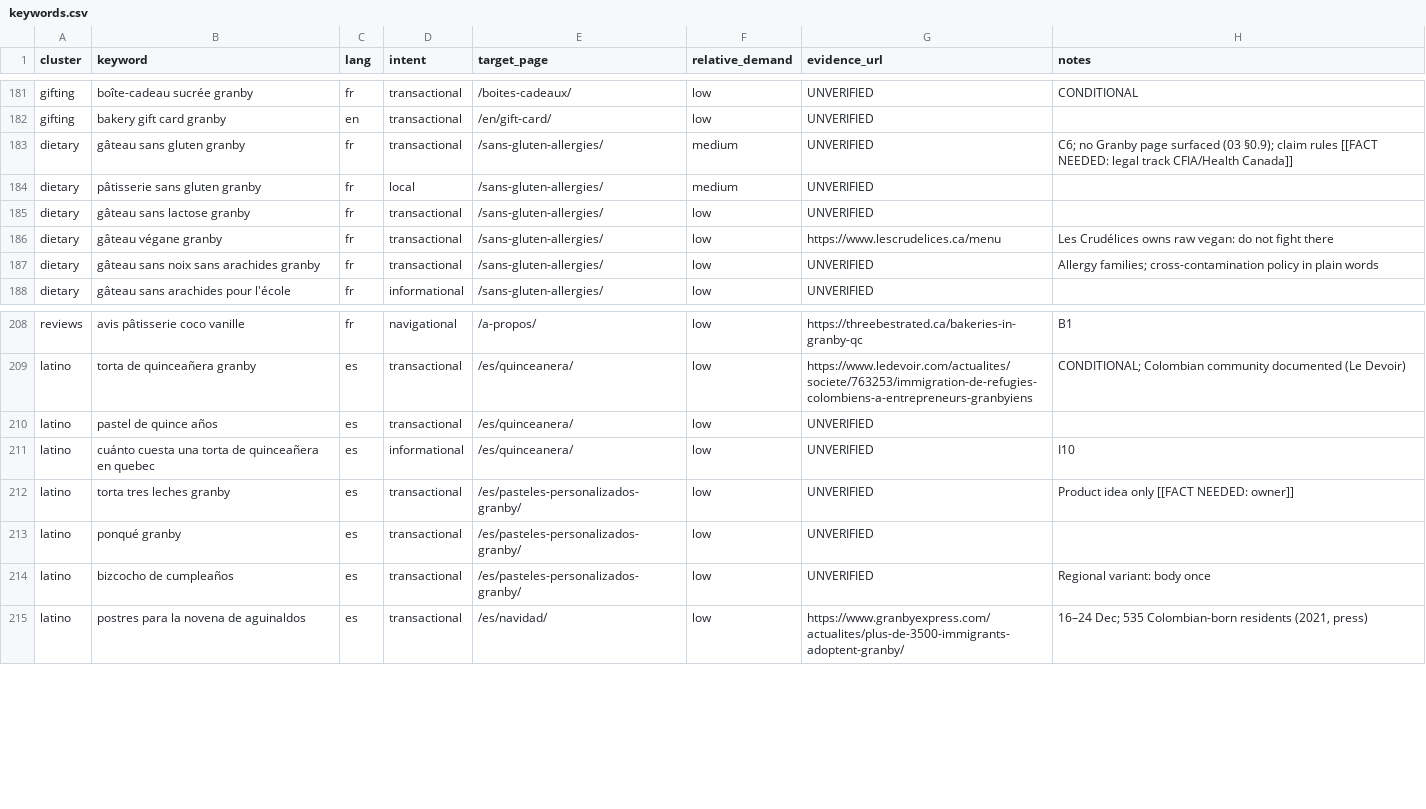
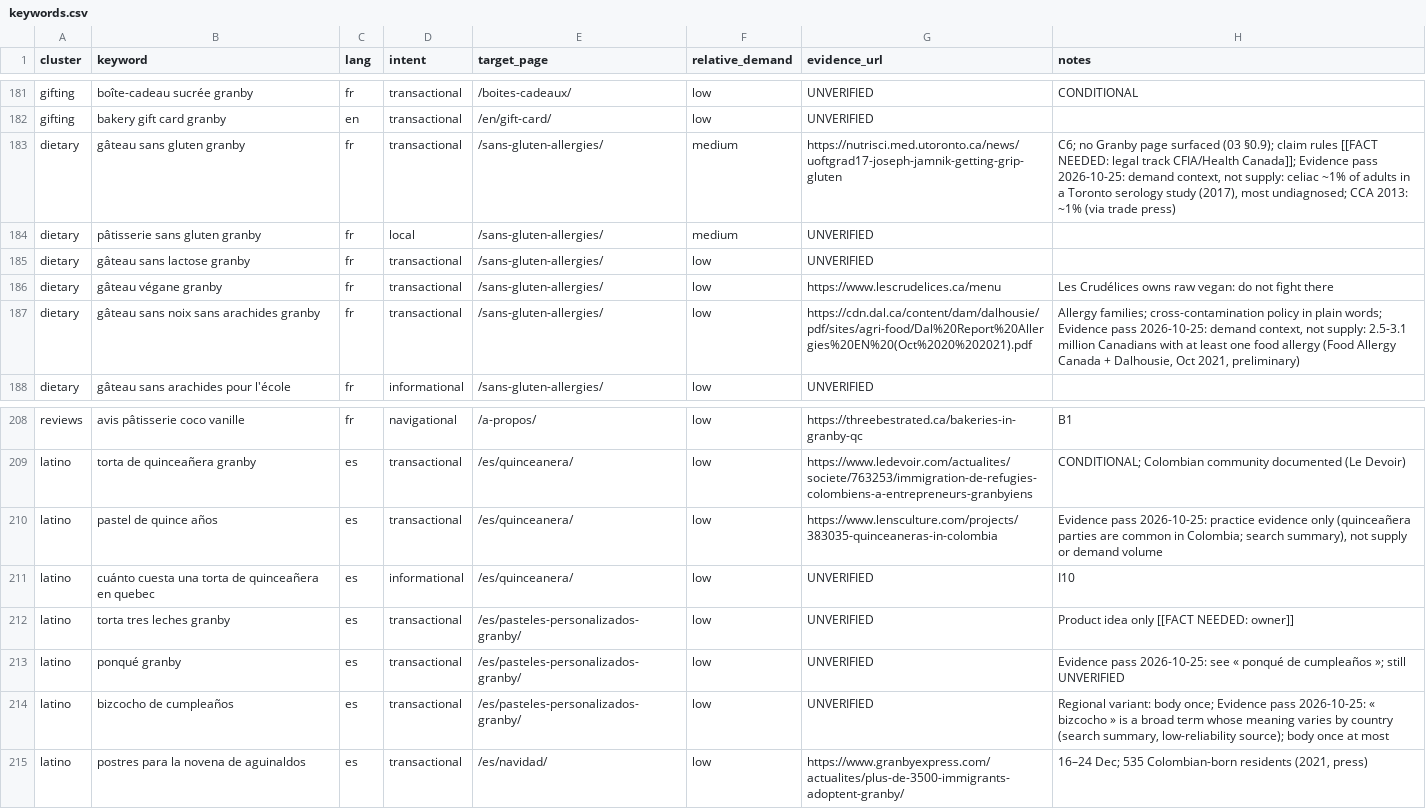
Before and after one commit to yahyahoussini/coco-vanille-granby, a CSV file: data/keywords.csv, drawn as a sheet; only a part is shown, gaps mark what is left out; the diff covers the shown part only.

```diff
--- a/data/keywords.csv
+++ b/data/keywords.csv
@@ -182,3 +182,3 @@ gifting,boîte-cadeau sucrée granby,fr,transactional,/boites-cadeaux/,low,UNVER
 gifting,bakery gift card granby,en,transactional,/en/gift-card/,low,UNVERIFIED,
-dietary,gâteau sans gluten granby,fr,transactional,/sans-gluten-allergies/,medium,UNVERIFIED,C6; no Granby page surfaced (03 §0.9); claim rules [[FACT NEEDED: legal track CFIA/Health Canada]]
+dietary,gâteau sans gluten granby,fr,transactional,/sans-gluten-allergies/,medium,https://nutrisci.med.utoronto.ca/news/uoftgrad17-joseph-jamnik-getting-grip-gluten,"C6; no Granby page surfaced (03 §0.9); claim rules [[FACT NEEDED: legal track CFIA/Health Canada]]; Evidence pass 2026-10-25: demand context, not supply: celiac ~1% of adults in a Toronto serology study (2017), most undiagnosed; CCA 2013: ~1% (via trade press)"
 dietary,pâtisserie sans gluten granby,fr,local,/sans-gluten-allergies/,medium,UNVERIFIED,
@@ -186,3 +186,3 @@ dietary,gâteau sans lactose granby,fr,transactional,/sans-gluten-allergies/,low
 dietary,gâteau végane granby,fr,transactional,/sans-gluten-allergies/,low,https://www.lescrudelices.ca/menu,Les Crudélices owns raw vegan: do not fight there
-dietary,gâteau sans noix sans arachides granby,fr,transactional,/sans-gluten-allergies/,low,UNVERIFIED,Allergy families; cross-contamination policy in plain words
+dietary,gâteau sans noix sans arachides granby,fr,transactional,/sans-gluten-allergies/,low,https://cdn.dal.ca/content/dam/dalhousie/pdf/sites/agri-food/Dal%20Report%20Allergies%20EN%20(Oct%2020%202021).pdf,"Allergy families; cross-contamination policy in plain words; Evidence pass 2026-10-25: demand context, not supply: 2.5-3.1 million Canadians with at least one food allergy (Food Allergy Canada + Dalhousie, Oct 2021, preliminary)"
 dietary,gâteau sans arachides pour l'école,fr,informational,/sans-gluten-allergies/,low,UNVERIFIED,
@@ -209,7 +209,7 @@ reviews,avis pâtisserie coco vanille,fr,navigational,/a-propos/,low,https://thr
 latino,torta de quinceañera granby,es,transactional,/es/quinceanera/,low,https://www.ledevoir.com/actualites/societe/763253/immigration-de-refugies-colombiens-a-entrepreneurs-granbyiens,CONDITIONAL; Colombian community documented (Le Devoir)
-latino,pastel de quince años,es,transactional,/es/quinceanera/,low,UNVERIFIED,
+latino,pastel de quince años,es,transactional,/es/quinceanera/,low,https://www.lensculture.com/projects/383035-quinceaneras-in-colombia,"Evidence pass 2026-10-25: practice evidence only (quinceañera parties are common in Colombia; search summary), not supply or demand volume"
 latino,cuánto cuesta una torta de quinceañera en quebec,es,informational,/es/quinceanera/,low,UNVERIFIED,I10
 latino,torta tres leches granby,es,transactional,/es/pasteles-personalizados-granby/,low,UNVERIFIED,Product idea only [[FACT NEEDED: owner]]
-latino,ponqué granby,es,transactional,/es/pasteles-personalizados-granby/,low,UNVERIFIED,
-latino,bizcocho de cumpleaños,es,transactional,/es/pasteles-personalizados-granby/,low,UNVERIFIED,Regional variant: body once
+latino,ponqué granby,es,transactional,/es/pasteles-personalizados-granby/,low,UNVERIFIED,Evidence pass 2026-10-25: see « ponqué de cumpleaños »; still UNVERIFIED
+latino,bizcocho de cumpleaños,es,transactional,/es/pasteles-personalizados-granby/,low,UNVERIFIED,"Regional variant: body once; Evidence pass 2026-10-25: « bizcocho » is a broad term whose meaning varies by country (search summary, low-reliability source); body once at most"
 latino,postres para la novena de aguinaldos,es,transactional,/es/navidad/,low,https://www.granbyexpress.com/actualites/plus-de-3500-immigrants-adoptent-granby/,"16–24 Dec; 535 Colombian-born residents (2021, press)"
```
Also changed, not shown: 19 edited cells elsewhere in this file, data/price-benchmarks.csv, 15 other files.
